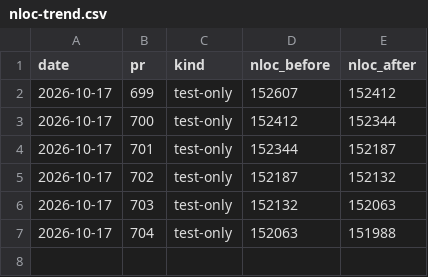
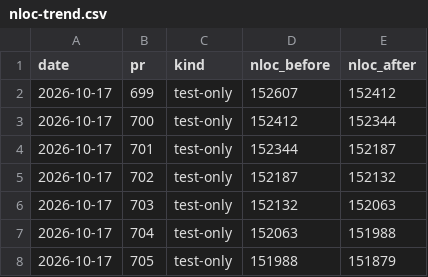
Before and after one commit to RcusStackwalker/FastECU, a CSV file: docs/reference/nloc-trend.csv, drawn as a sheet; the diff names each change by its address in the sheet, - before the commit and + after, or states it on an @@ line.

```diff
--- a/docs/reference/nloc-trend.csv
+++ b/docs/reference/nloc-trend.csv
+row 8: 2026-10-17 | 705 | test-only | 151988 | 151879
```
